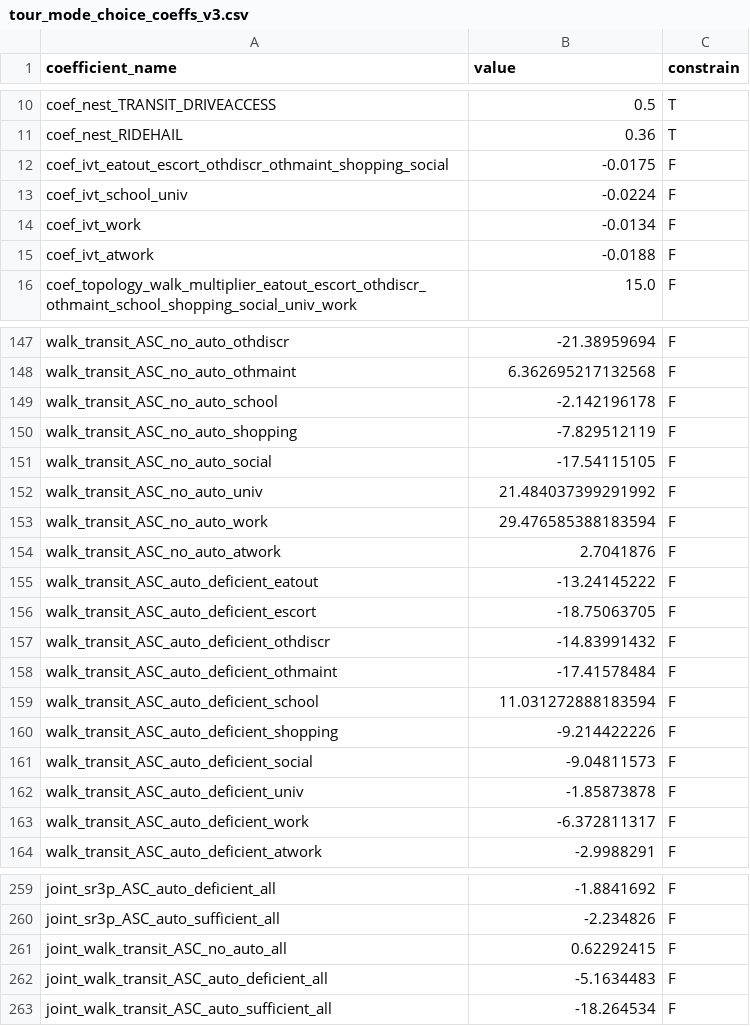
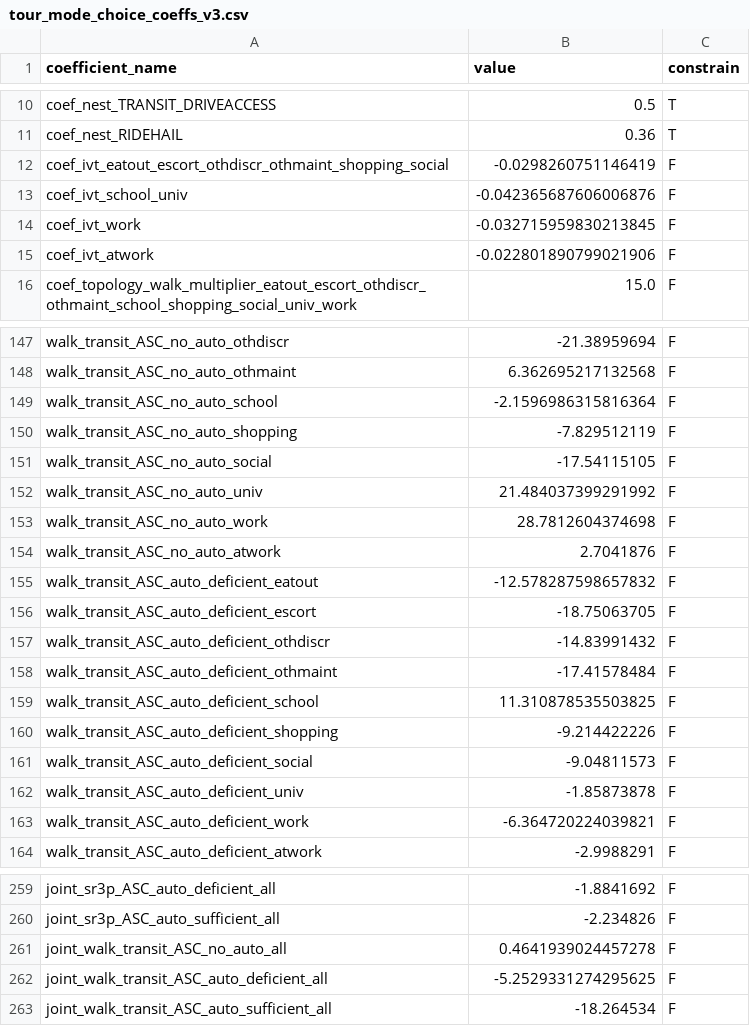
Before and after one commit to LBNL-UCB-STI/activitysim-configs-seattle, a CSV file: configs_extended/tour_mode_choice_coeffs_v3.csv, drawn as a sheet; only a part is shown, gaps mark what is left out; the diff covers the shown part only.

```diff
--- a/configs_extended/tour_mode_choice_coeffs_v3.csv
+++ b/configs_extended/tour_mode_choice_coeffs_v3.csv
@@ -11,6 +11,6 @@ coef_nest_TRANSIT_DRIVEACCESS,0.5,T
 coef_nest_RIDEHAIL,0.36,T
-coef_ivt_eatout_escort_othdiscr_othmaint_shopping_social,-0.0175,F
-coef_ivt_school_univ,-0.0224,F
-coef_ivt_work,-0.0134,F
-coef_ivt_atwork,-0.0188,F
+coef_ivt_eatout_escort_othdiscr_othmaint_shopping_social,-0.0298260751146419,F
+coef_ivt_school_univ,-0.042365687606006876,F
+coef_ivt_work,-0.032715959830213845,F
+coef_ivt_atwork,-0.022801890799021906,F
 coef_topology_walk_multiplier_eatout_escort_othdiscr_othmaint_school_shopping_social_univ_work,15.0,F
@@ -148,3 +148,3 @@ walk_transit_ASC_no_auto_othdiscr,-21.38959694,F
 walk_transit_ASC_no_auto_othmaint,6.362695217132568,F
-walk_transit_ASC_no_auto_school,-2.142196178,F
+walk_transit_ASC_no_auto_school,-2.1596986315816364,F
 walk_transit_ASC_no_auto_shopping,-7.829512119,F
@@ -152,5 +152,5 @@ walk_transit_ASC_no_auto_social,-17.54115105,F
 walk_transit_ASC_no_auto_univ,21.484037399291992,F
-walk_transit_ASC_no_auto_work,29.476585388183594,F
+walk_transit_ASC_no_auto_work,28.7812604374698,F
 walk_transit_ASC_no_auto_atwork,2.7041876,F
-walk_transit_ASC_auto_deficient_eatout,-13.24145222,F
+walk_transit_ASC_auto_deficient_eatout,-12.578287598657832,F
 walk_transit_ASC_auto_deficient_escort,-18.75063705,F
@@ -158,3 +158,3 @@ walk_transit_ASC_auto_deficient_othdiscr,-14.83991432,F
 walk_transit_ASC_auto_deficient_othmaint,-17.41578484,F
-walk_transit_ASC_auto_deficient_school,11.031272888183594,F
+walk_transit_ASC_auto_deficient_school,11.310878535503825,F
 walk_transit_ASC_auto_deficient_shopping,-9.214422226,F
@@ -162,3 +162,3 @@ walk_transit_ASC_auto_deficient_social,-9.04811573,F
 walk_transit_ASC_auto_deficient_univ,-1.85873878,F
-walk_transit_ASC_auto_deficient_work,-6.372811317,F
+walk_transit_ASC_auto_deficient_work,-6.364720224039821,F
 walk_transit_ASC_auto_deficient_atwork,-2.9988291,F
@@ -260,4 +260,4 @@ joint_sr3p_ASC_auto_deficient_all,-1.8841692,F
 joint_sr3p_ASC_auto_sufficient_all,-2.234826,F
-joint_walk_transit_ASC_no_auto_all,0.62292415,F
-joint_walk_transit_ASC_auto_deficient_all,-5.1634483,F
+joint_walk_transit_ASC_no_auto_all,0.4641939024457278,F
+joint_walk_transit_ASC_auto_deficient_all,-5.2529331274295625,F
 joint_walk_transit_ASC_auto_sufficient_all,-18.264534,F
```
Also changed, not shown: 21 edited cells elsewhere in this file, configs_extended/mandatory_tour_frequency_coefficients.csv, configs_extended/non_mandatory_tour_destination_coefficients.csv, 6 other files.
